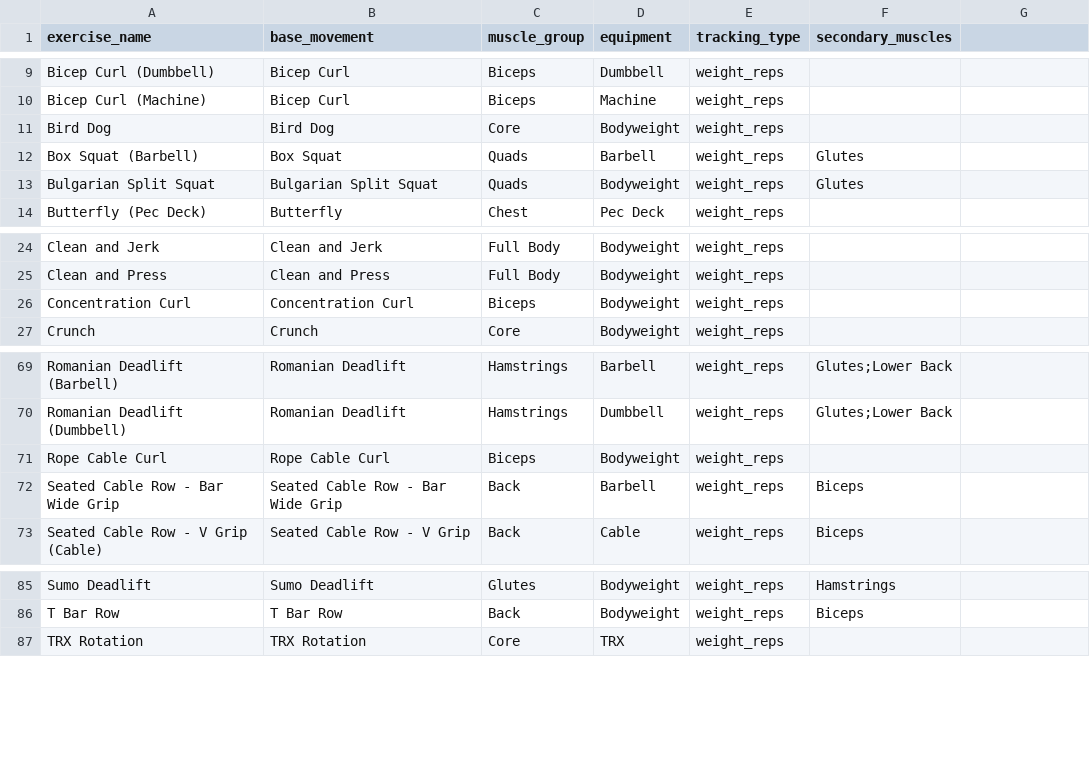
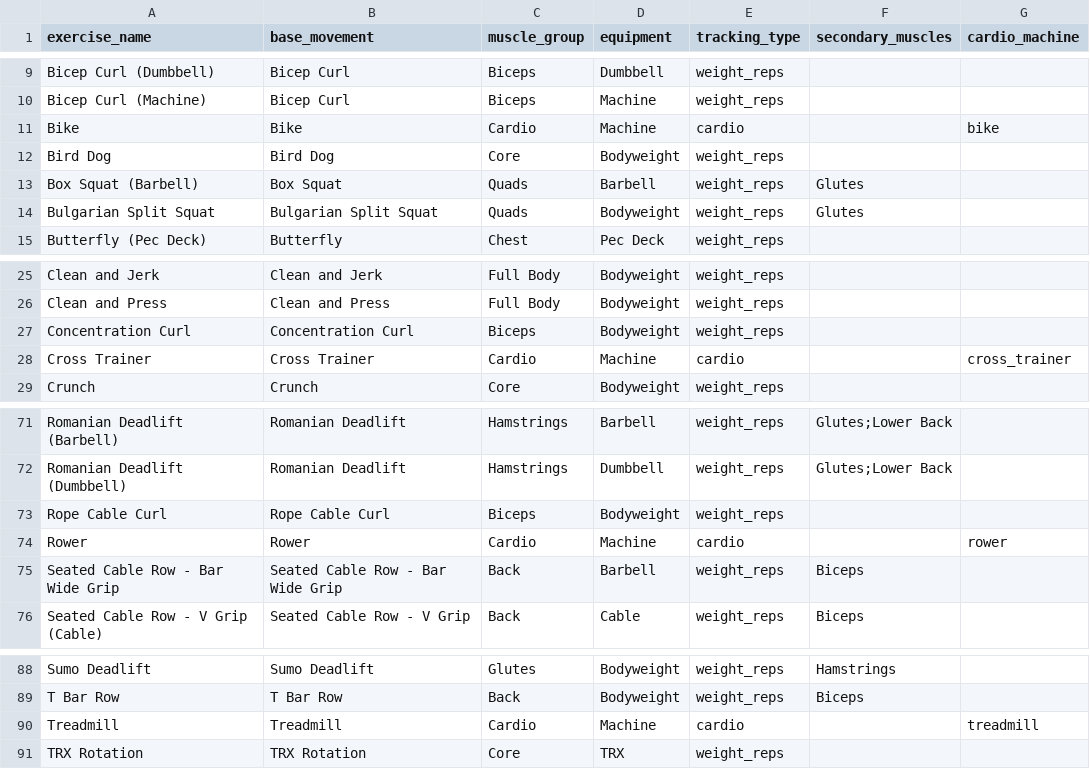
Before and after one commit to AlexGoldEBM/gym-app, a CSV file: exercise_library_seed.csv, drawn as a sheet; only a part is shown, gaps mark what is left out; the diff names each change by its address in the sheet, - before the commit and + after, or states it on an @@ line.

```diff
--- a/exercise_library_seed.csv
+++ b/exercise_library_seed.csv
-G1: (empty)
+G1: cardio_machine
+row 11: Bike | Bike | Cardio | Machine | cardio |  | bike
+row 28: Cross Trainer | Cross Trainer | Cardio | Machine | cardio |  | cross_trainer
+row 74: Rower | Rower | Cardio | Machine | cardio |  | rower
+row 90: Treadmill | Treadmill | Cardio | Machine | cardio |  | treadmill
```
Also changed, not shown: 25 other files.
